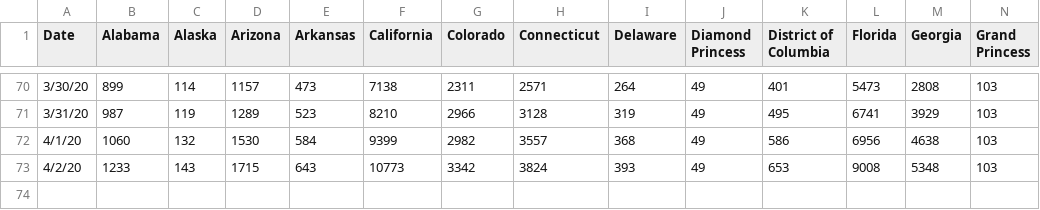
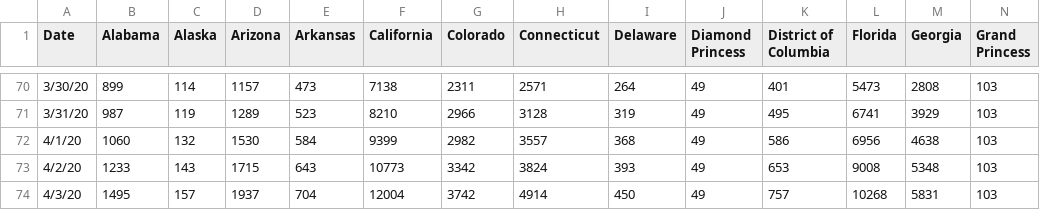
Before and after one commit to SonnyITS/COVID-19, a CSV file: data_covid_19/US_TimeSeries_COVID19_All_Confirmed.csv, drawn as a sheet; only a part is shown, gaps mark what is left out; rows hold the shown columns only; the diff names each change by its address in the sheet, - before the commit and + after, or states it on an @@ line.

Commit message:
Limited CT and US data only

```diff
--- a/data_covid_19/US_TimeSeries_COVID19_All_Confirmed.csv
+++ b/data_covid_19/US_TimeSeries_COVID19_All_Confirmed.csv
+row 74: 4/3/20 | 1495 | 157 | 1937 | 704 | 12004 | 3742 | 4914 | 450 | 49 | 757 | 10268 | 5831 | 103
```
Also changed, not shown: data_covid_19/CT_TimeSeries_COVID19_All.csv, data_covid_19/Master_TimeSeries_COVID19_All_Distribution.csv, 2 other files.
